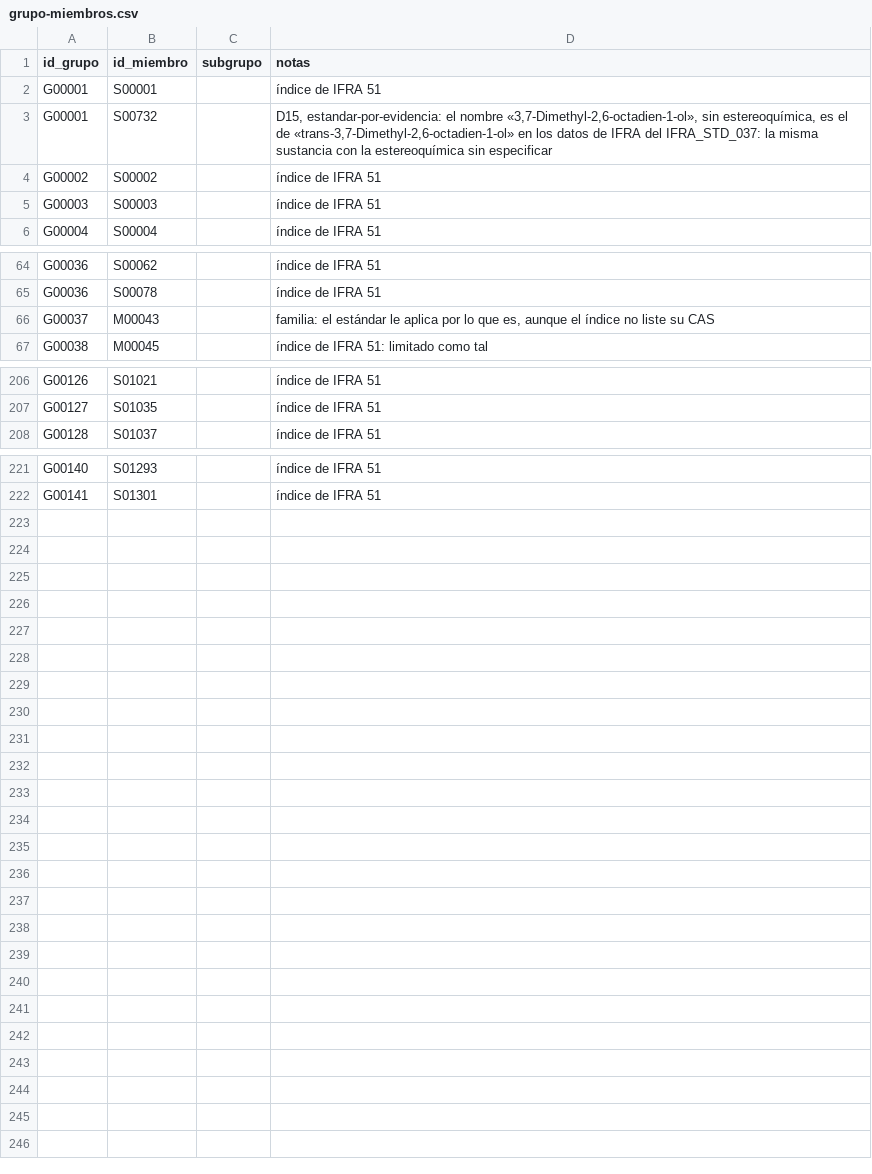
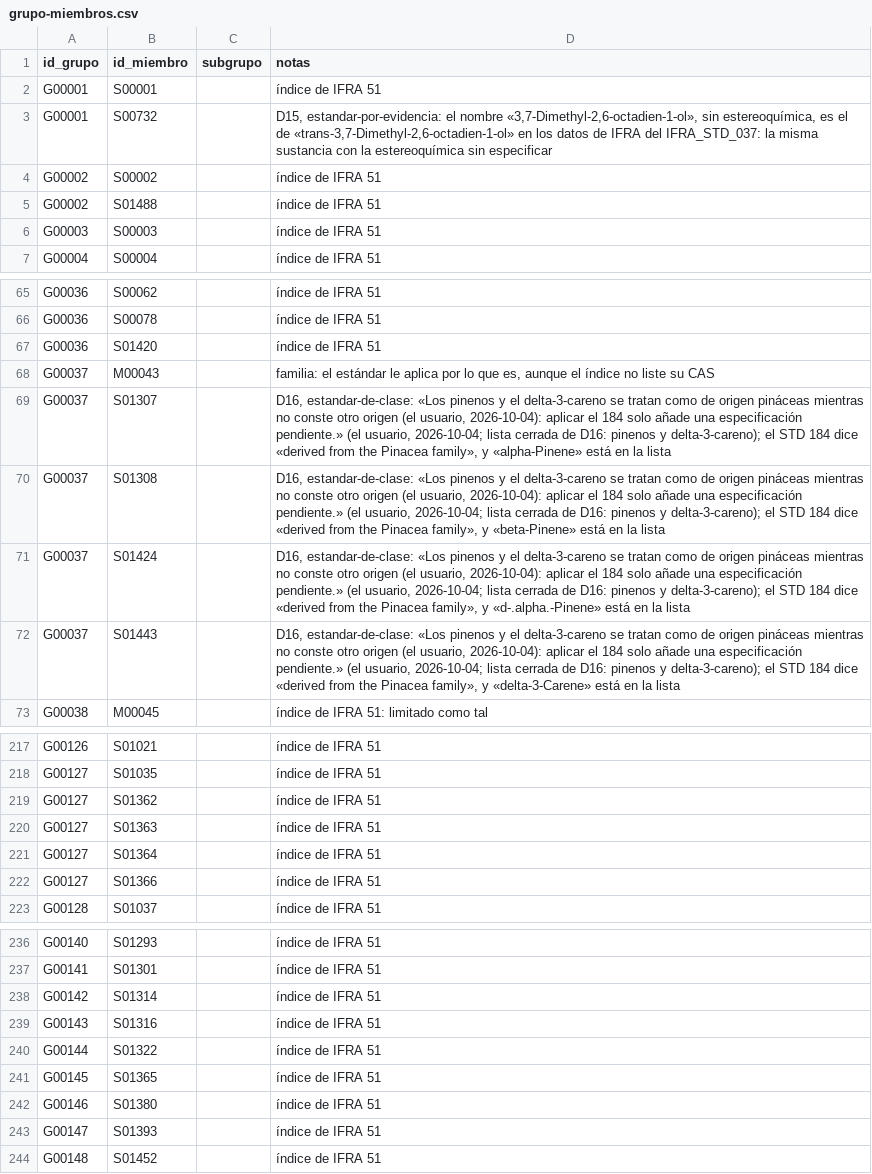
Before and after one commit to smortenax/perfumeria-app, a CSV file: datos/v2/grupo-miembros.csv, drawn as a sheet; only a part is shown, gaps mark what is left out; the diff covers the shown part only; the diff names each change by its address in the sheet, - before the commit and + after, or states it on an @@ line.

```diff
--- a/datos/v2/grupo-miembros.csv
+++ b/datos/v2/grupo-miembros.csv
+row 5: G00002 | S01488 |  | índice de IFRA 51
+row 67: G00036 | S01420 |  | índice de IFRA 51
+row 69: G00037 | S01307 |  | D16, estandar-de-clase: «Los pinenos y el delta-3-careno se tratan como de origen pináceas mientras no conste otro origen (el usuario, 2026-10-04): aplicar el 184 solo añade una especificación pendiente.» (el usuario, 2026-10-04; lista cerrada de D16: pinenos y delta-3-careno); el STD 184 dice «derived from the Pinacea family», y «alpha-Pinene» está en la lista
+row 70: G00037 | S01308 |  | D16, estandar-de-clase: «Los pinenos y el delta-3-careno se tratan como de origen pináceas mientras no conste otro origen (el usuario, 2026-10-04): aplicar el 184 solo añade una especificación pendiente.» (el usuario, 2026-10-04; lista cerrada de D16: pinenos y delta-3-careno); el STD 184 dice «derived from the Pinacea family», y «beta-Pinene» está en la lista
+row 71: G00037 | S01424 |  | D16, estandar-de-clase: «Los pinenos y el delta-3-careno se tratan como de origen pináceas mientras no conste otro origen (el usuario, 2026-10-04): aplicar el 184 solo añade una especificación pendiente.» (el usuario, 2026-10-04; lista cerrada de D16: pinenos y delta-3-careno); el STD 184 dice «derived from the Pinacea family», y «d-.alpha.-Pinene» está en la lista
+row 72: G00037 | S01443 |  | D16, estandar-de-clase: «Los pinenos y el delta-3-careno se tratan como de origen pináceas mientras no conste otro origen (el usuario, 2026-10-04): aplicar el 184 solo añade una especificación pendiente.» (el usuario, 2026-10-04; lista cerrada de D16: pinenos y delta-3-careno); el STD 184 dice «derived from the Pinacea family», y «delta-3-Carene» está en la lista
+row 219: G00127 | S01362 |  | índice de IFRA 51
+row 220: G00127 | S01363 |  | índice de IFRA 51
+row 221: G00127 | S01364 |  | índice de IFRA 51
+row 222: G00127 | S01366 |  | índice de IFRA 51
+row 238: G00142 | S01314 |  | índice de IFRA 51
+row 239: G00143 | S01316 |  | índice de IFRA 51
+row 240: G00144 | S01322 |  | índice de IFRA 51
+row 241: G00145 | S01365 |  | índice de IFRA 51
+row 242: G00146 | S01380 |  | índice de IFRA 51
+row 243: G00147 | S01393 |  | índice de IFRA 51
+row 244: G00148 | S01452 |  | índice de IFRA 51
```
Also changed, not shown: 5 added rows elsewhere in this file, datos/v2/coberturas.csv, datos/v2/composicion.csv, 17 other files.
